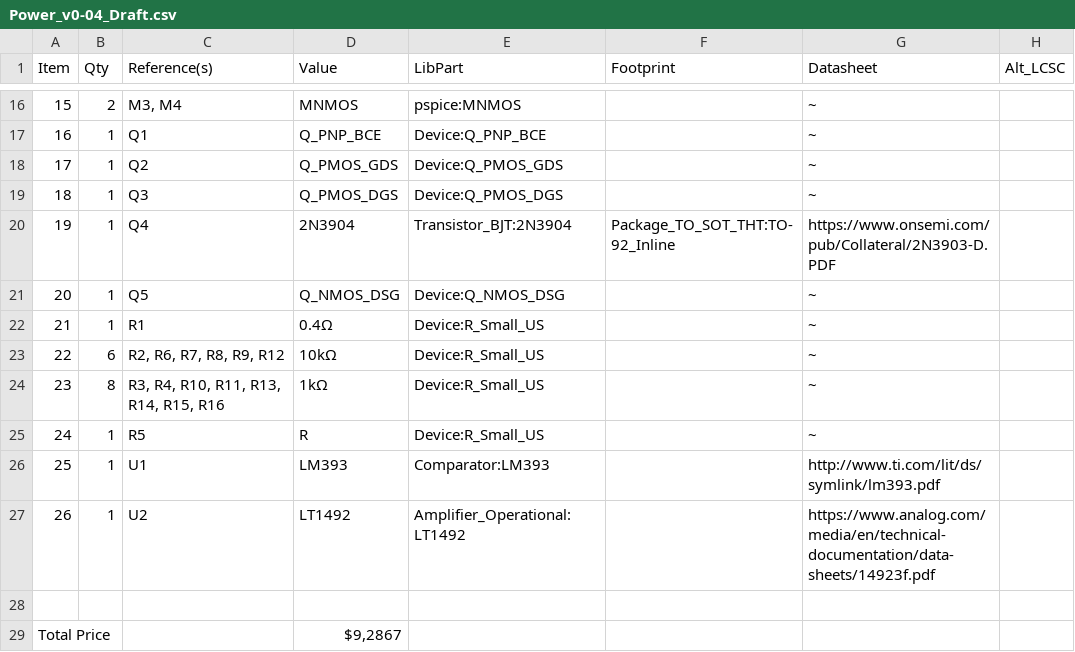
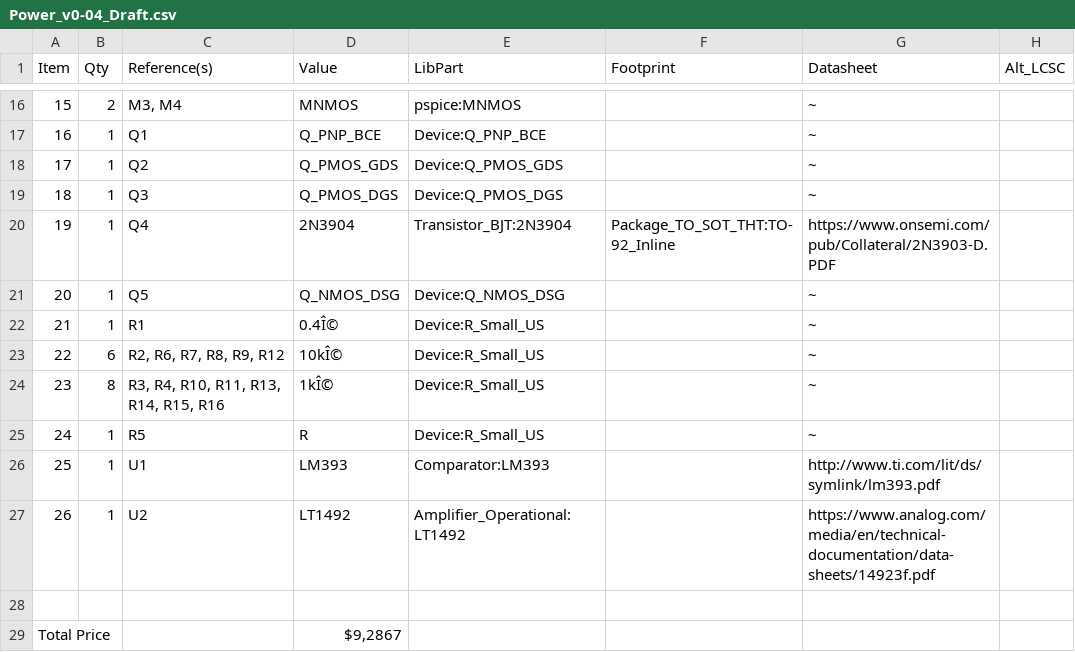
Before and after one commit to JNSRYA006/EEE3088F_HAT, a CSV file: Docs/BOMs/Power_v0-04_Draft.csv, drawn as a sheet; only a part is shown, gaps mark what is left out; the diff names each change by its address in the sheet, - before the commit and + after, or states it on an @@ line.

Commit message:
Add Power Module v0.04 Draft BOM - Update Header

```diff
--- a/Docs/BOMs/Power_v0-04_Draft.csv
+++ b/Docs/BOMs/Power_v0-04_Draft.csv
-D22 (Value): 0.4Ω
+D22 (Value): 0.4Î©
-D23 (Value): 10kΩ
+D23 (Value): 10kÎ©
-D24 (Value): 1kΩ
+D24 (Value): 1kÎ©
```
